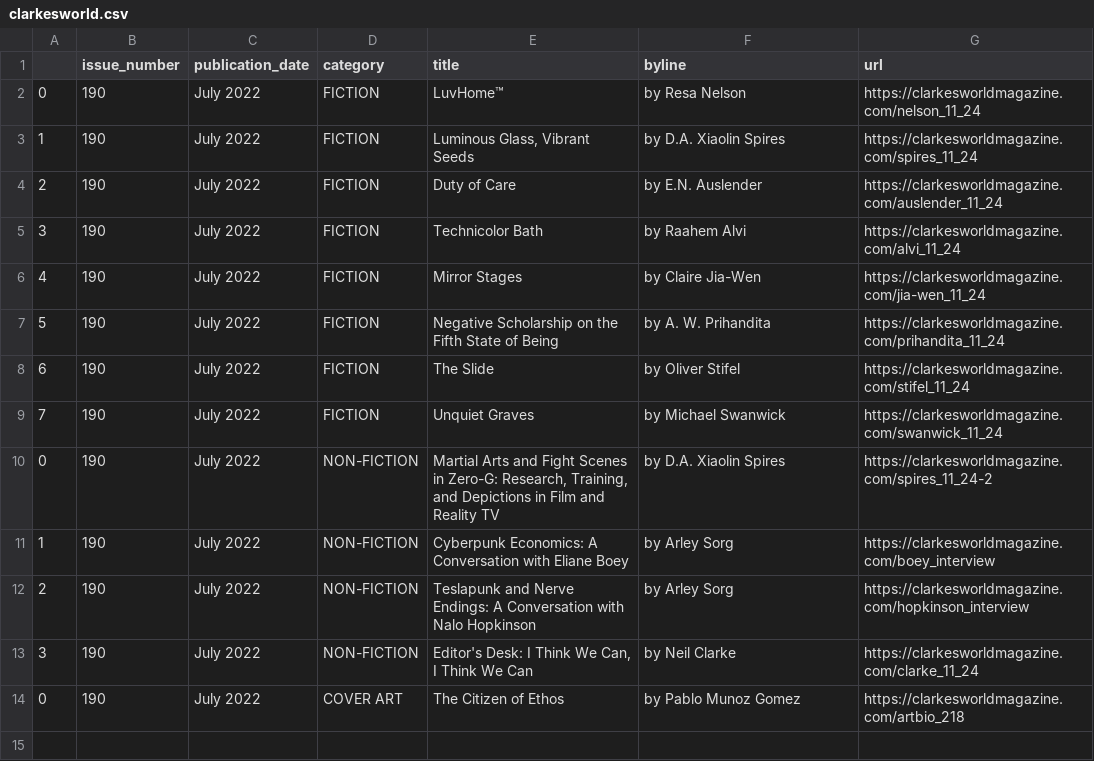
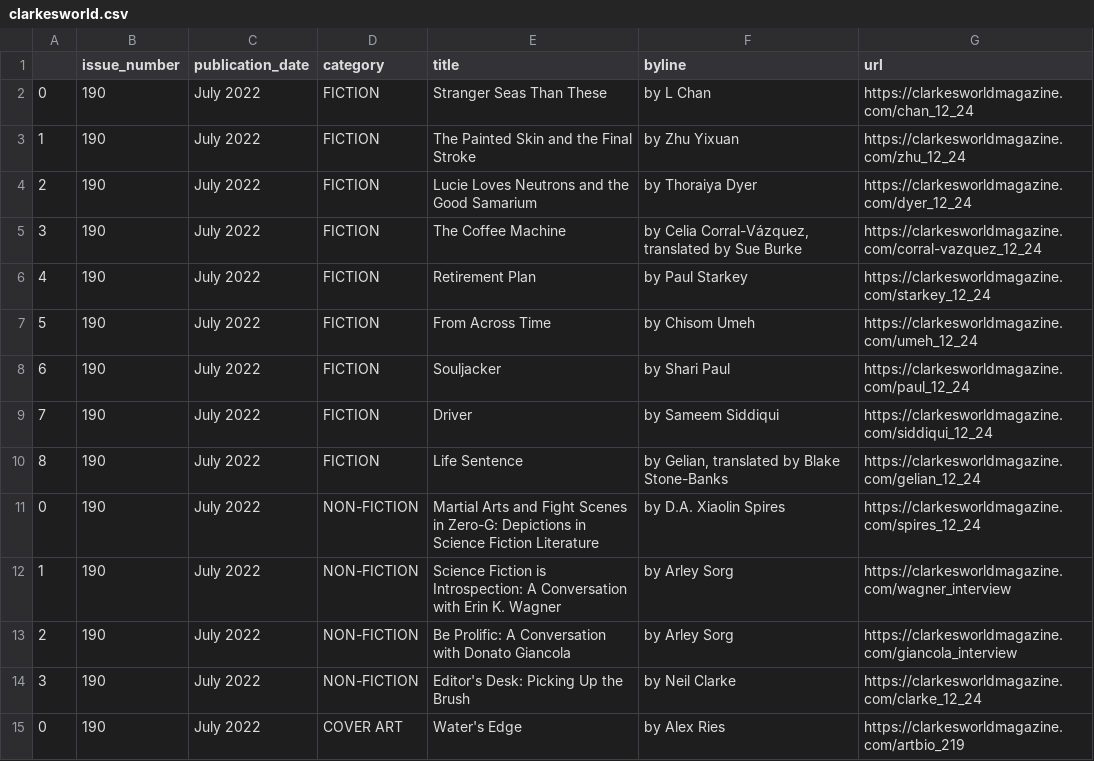
Before and after one commit to luyi-eve/autoscraper-clarkesworld-mag, a CSV file: clarkesworld.csv, drawn as a sheet.

```diff
--- a/clarkesworld.csv
+++ b/clarkesworld.csv
@@ -1,14 +1,15 @@
 ,issue_number,publication_date,category,title,byline,url
-0,190,July 2022,FICTION,LuvHome™,by Resa Nelson,https://clarkesworldmagazine.com/nelson_11_24
-1,190,July 2022,FICTION,"Luminous Glass, Vibrant Seeds",by D.A. Xiaolin Spires,https://clarkesworldmagazine.com/spires_11_24
-2,190,July 2022,FICTION,Duty of Care,by E.N. Auslender,https://clarkesworldmagazine.com/auslender_11_24
-3,190,July 2022,FICTION,Technicolor Bath,by Raahem Alvi,https://clarkesworldmagazine.com/alvi_11_24
-4,190,July 2022,FICTION,Mirror Stages,by Claire Jia-Wen,https://clarkesworldmagazine.com/jia-wen_11_24
-5,190,July 2022,FICTION,Negative Scholarship on the Fifth State of Being,by A. W. Prihandita,https://clarkesworldmagazine.com/prihandita_11_24
-6,190,July 2022,FICTION,The Slide,by Oliver Stifel,https://clarkesworldmagazine.com/stifel_11_24
-7,190,July 2022,FICTION,Unquiet Graves,by Michael Swanwick,https://clarkesworldmagazine.com/swanwick_11_24
-0,190,July 2022,NON-FICTION,"Martial Arts and Fight Scenes in Zero-G: Research, Training, and Depictions in Film and Reality TV",by D.A. Xiaolin Spires,https://clarkesworldmagazine.com/spires_11_24-2
-1,190,July 2022,NON-FICTION,Cyberpunk Economics: A Conversation with Eliane Boey,by Arley Sorg,https://clarkesworldmagazine.com/boey_interview
-2,190,July 2022,NON-FICTION,Teslapunk and Nerve Endings: A Conversation with Nalo Hopkinson,by Arley Sorg,https://clarkesworldmagazine.com/hopkinson_interview
-3,190,July 2022,NON-FICTION,"Editor's Desk: I Think We Can, I Think We Can",by Neil Clarke,https://clarkesworldmagazine.com/clarke_11_24
-0,190,July 2022,COVER ART,The Citizen of Ethos,by Pablo Munoz Gomez,https://clarkesworldmagazine.com/artbio_218
+0,190,July 2022,FICTION,Stranger Seas Than These,by L Chan,https://clarkesworldmagazine.com/chan_12_24
+1,190,July 2022,FICTION,The Painted Skin and the Final Stroke,by Zhu Yixuan,https://clarkesworldmagazine.com/zhu_12_24
+2,190,July 2022,FICTION,Lucie Loves Neutrons and the Good Samarium,by Thoraiya Dyer,https://clarkesworldmagazine.com/dyer_12_24
+3,190,July 2022,FICTION,The Coffee Machine,"by Celia Corral-Vázquez, translated by Sue Burke",https://clarkesworldmagazine.com/corral-vazquez_12_24
+4,190,July 2022,FICTION,Retirement Plan,by Paul Starkey,https://clarkesworldmagazine.com/starkey_12_24
+5,190,July 2022,FICTION,From Across Time,by Chisom Umeh,https://clarkesworldmagazine.com/umeh_12_24
+6,190,July 2022,FICTION,Souljacker,by Shari Paul,https://clarkesworldmagazine.com/paul_12_24
+7,190,July 2022,FICTION,Driver,by Sameem Siddiqui,https://clarkesworldmagazine.com/siddiqui_12_24
+8,190,July 2022,FICTION,Life Sentence,"by Gelian, translated by Blake Stone-Banks",https://clarkesworldmagazine.com/gelian_12_24
+0,190,July 2022,NON-FICTION,Martial Arts and Fight Scenes in Zero-G: Depictions in Science Fiction Literature,by D.A. Xiaolin Spires,https://clarkesworldmagazine.com/spires_12_24
+1,190,July 2022,NON-FICTION,Science Fiction is Introspection: A Conversation with Erin K. Wagner,by Arley Sorg,https://clarkesworldmagazine.com/wagner_interview
+2,190,July 2022,NON-FICTION,Be Prolific: A Conversation with Donato Giancola,by Arley Sorg,https://clarkesworldmagazine.com/giancola_interview
+3,190,July 2022,NON-FICTION,Editor's Desk: Picking Up the Brush,by Neil Clarke,https://clarkesworldmagazine.com/clarke_12_24
+0,190,July 2022,COVER ART,Water's Edge,by Alex Ries,https://clarkesworldmagazine.com/artbio_219
```
